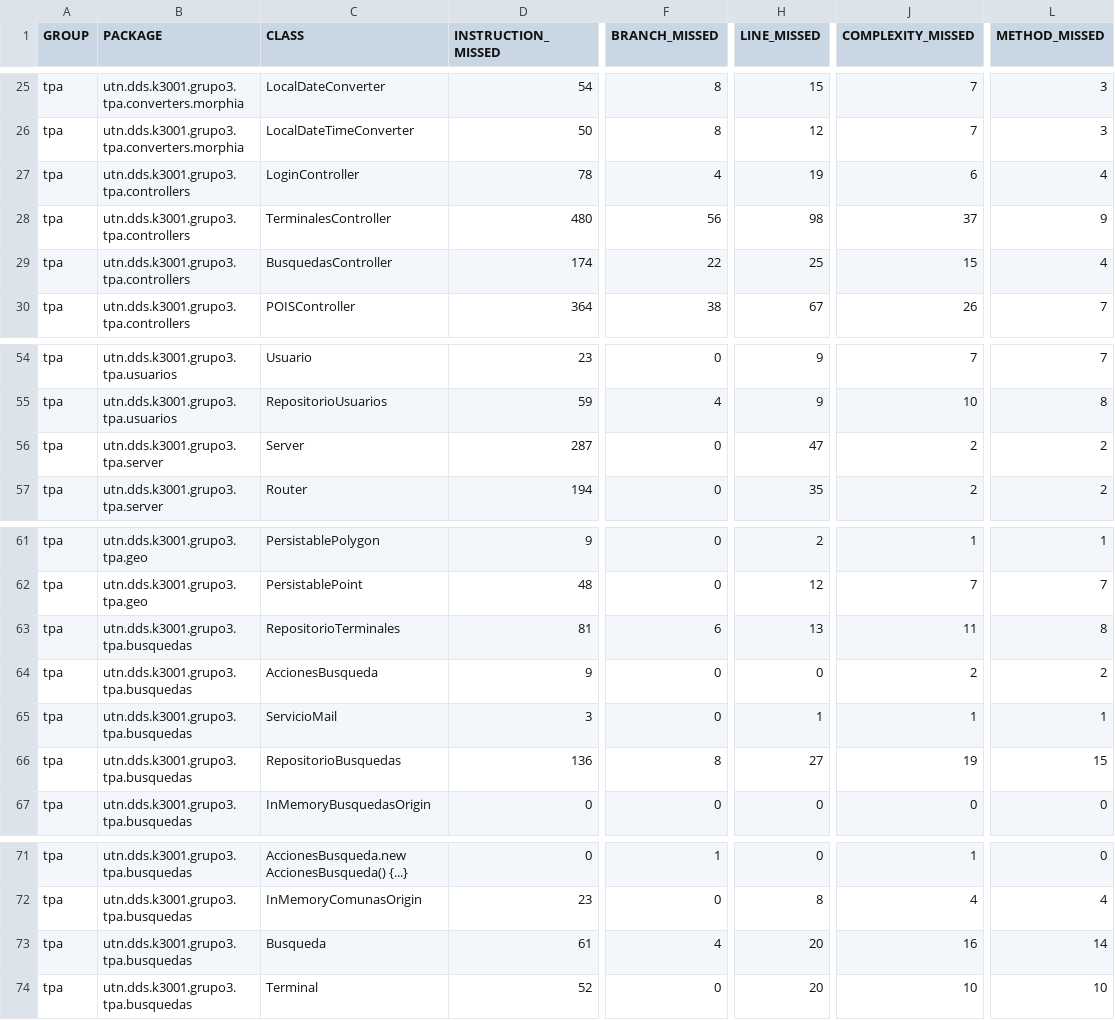
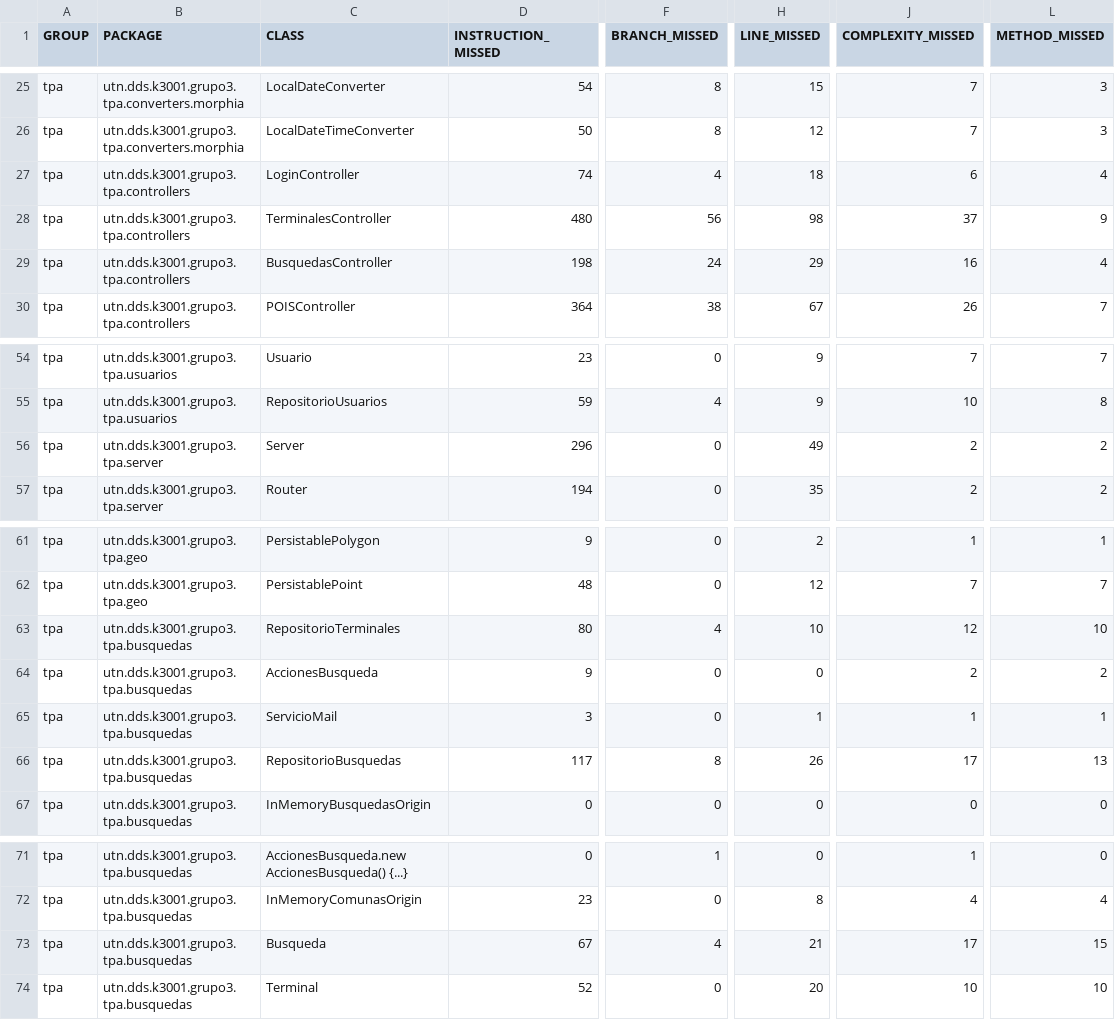
Before and after one commit to juanisierra/tp-dds-2016-grupo3, a CSV file: jacoco.csv, drawn as a sheet; only a part is shown, gaps mark what is left out; the diff names each change by its address in the sheet, - before the commit and + after, or states it on an @@ line.

```diff
--- a/jacoco.csv
+++ b/jacoco.csv
-D27 (INSTRUCTION_MISSED): 78
+D27 (INSTRUCTION_MISSED): 74
-H27 (LINE_MISSED): 19
+H27 (LINE_MISSED): 18
-D29 (INSTRUCTION_MISSED): 174
+D29 (INSTRUCTION_MISSED): 198
-F29 (BRANCH_MISSED): 22
+F29 (BRANCH_MISSED): 24
-H29 (LINE_MISSED): 25
+H29 (LINE_MISSED): 29
-J29 (COMPLEXITY_MISSED): 15
+J29 (COMPLEXITY_MISSED): 16
-D56 (INSTRUCTION_MISSED): 287
+D56 (INSTRUCTION_MISSED): 296
-H56 (LINE_MISSED): 47
+H56 (LINE_MISSED): 49
-D63 (INSTRUCTION_MISSED): 81
+D63 (INSTRUCTION_MISSED): 80
-F63 (BRANCH_MISSED): 6
+F63 (BRANCH_MISSED): 4
-H63 (LINE_MISSED): 13
+H63 (LINE_MISSED): 10
-J63 (COMPLEXITY_MISSED): 11
+J63 (COMPLEXITY_MISSED): 12
-L63 (METHOD_MISSED): 8
+L63 (METHOD_MISSED): 10
-D66 (INSTRUCTION_MISSED): 136
+D66 (INSTRUCTION_MISSED): 117
-H66 (LINE_MISSED): 27
+H66 (LINE_MISSED): 26
-J66 (COMPLEXITY_MISSED): 19
+J66 (COMPLEXITY_MISSED): 17
-L66 (METHOD_MISSED): 15
+L66 (METHOD_MISSED): 13
-D73 (INSTRUCTION_MISSED): 61
+D73 (INSTRUCTION_MISSED): 67
-H73 (LINE_MISSED): 20
+H73 (LINE_MISSED): 21
-J73 (COMPLEXITY_MISSED): 16
+J73 (COMPLEXITY_MISSED): 17
-L73 (METHOD_MISSED): 14
+L73 (METHOD_MISSED): 15
```
Also changed, not shown: 46 other files.
